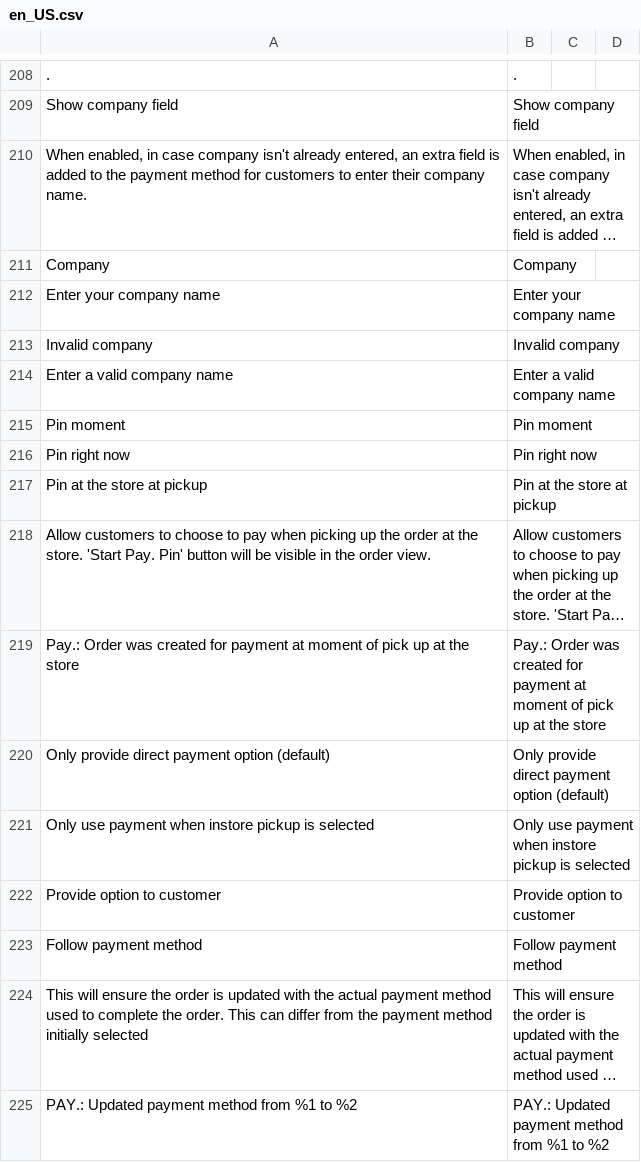
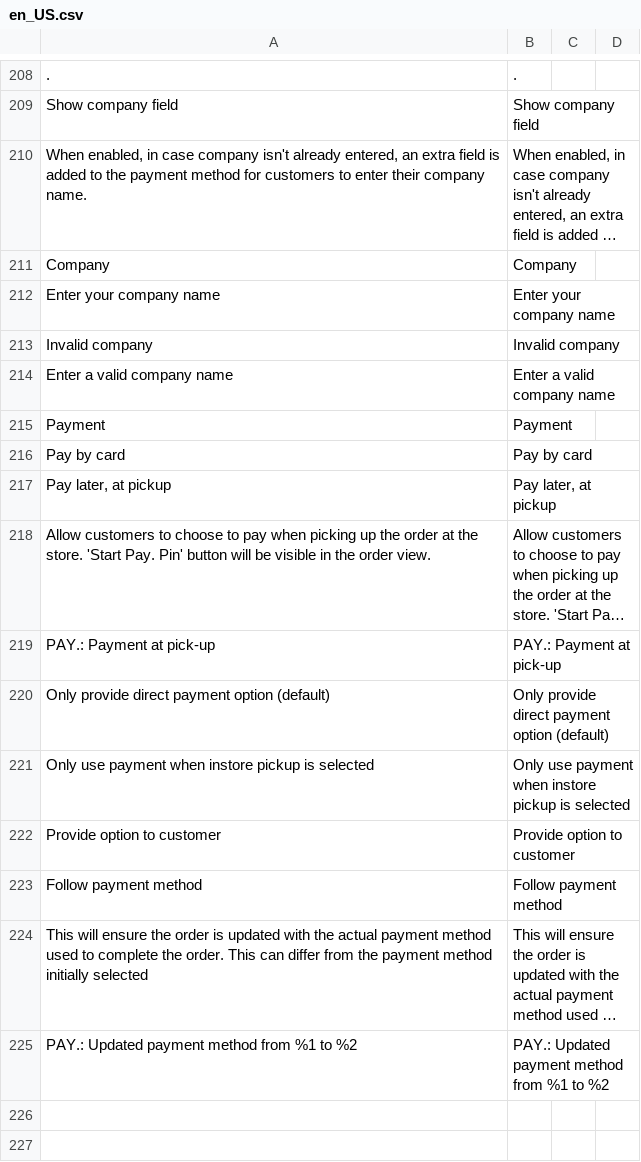
Before and after one commit to paynl/magento2-plugin, a CSV file: i18n/en_US.csv, drawn as a sheet; only a part is shown, gaps mark what is left out; long unchanged cells end in …; removed rows and columns are numbered as before the commit, all else as after; the diff names each change by its address in the sheet, - before the commit and + after, or states it on an @@ line.

```diff
--- a/i18n/en_US.csv
+++ b/i18n/en_US.csv
-row 215: Pin moment | Pin moment
-row 216: Pin right now | Pin right now
-row 217: Pin at the store at pickup | Pin at the store at pickup
+row 215: Payment | Payment
+row 216: Pay by card | Pay by card
+row 217: Pay later, at pickup | Pay later, at pickup
-row 219: Pay.: Order was created for payment at moment of pick up at the store | Pay.: Order was created for payment at moment of pick up at the store
+row 219: PAY.: Payment at pick-up | PAY.: Payment at pick-up
```
Also changed, not shown: i18n/de_AT.csv, i18n/de_CH.csv, 12 other files.
